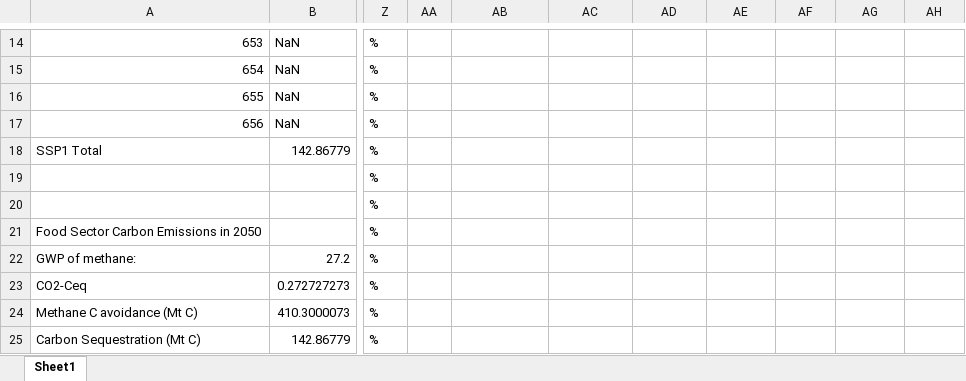
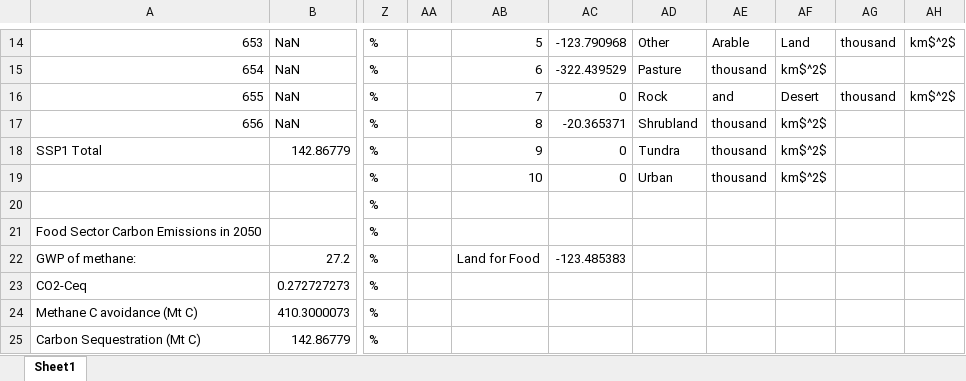
Before and after one commit to PEESEgroup/GCAM-CDR-policy, an Excel workbook: data/data_analysis/calcs.xlsx, sheet Sheet1, drawn as a sheet; only a part is shown, gaps mark what is left out; values as stored, in another font and other column widths than the file's, no borders; the diff covers the shown part only; the diff names each change by its address in the sheet, - before the commit and + after, or states it on an @@ line.

```diff
--- a/data/data_analysis/calcs.xlsx (sheet Sheet1)
+++ b/data/data_analysis/calcs.xlsx (sheet Sheet1)
-AB14: (empty)
+AB14: 5
-AC14: (empty)
+AC14: -123.790968
-AD14: (empty)
+AD14: Other
-AE14: (empty)
+AE14: Arable
-AF14: (empty)
+AF14: Land
-AG14: (empty)
+AG14: thousand
-AH14: (empty)
+AH14: km$^2$
-AB15: (empty)
+AB15: 6
-AC15: (empty)
+AC15: -322.439529
-AD15: (empty)
+AD15: Pasture
-AE15: (empty)
+AE15: thousand
-AF15: (empty)
+AF15: km$^2$
-AB16: (empty)
+AB16: 7
-AC16: (empty)
+AC16: 0
-AD16: (empty)
+AD16: Rock
-AE16: (empty)
+AE16: and
-AF16: (empty)
+AF16: Desert
-AG16: (empty)
+AG16: thousand
-AH16: (empty)
+AH16: km$^2$
-AB17: (empty)
+AB17: 8
-AC17: (empty)
+AC17: -20.365371
-AD17: (empty)
+AD17: Shrubland
-AE17:AE19: (empty)
+AE17:AE19: thousand
-AF17:AF19: (empty)
+AF17:AF19: km$^2$
-AB18: (empty)
+AB18: 9
-AC18:AC19: (empty)
+AC18:AC19: 0
-AD18: (empty)
+AD18: Tundra
-AB19: (empty)
+AB19: 10
-AD19: (empty)
+AD19: Urban
-AB22: (empty)
+AB22: Land for Food
-AC22: (empty)
+AC22: -123.485383
```
Also changed, not shown: 31 edited cells elsewhere in this sheet, gcam/input/biochar_land_R/plant_costs.xlsx, 8 other files.
